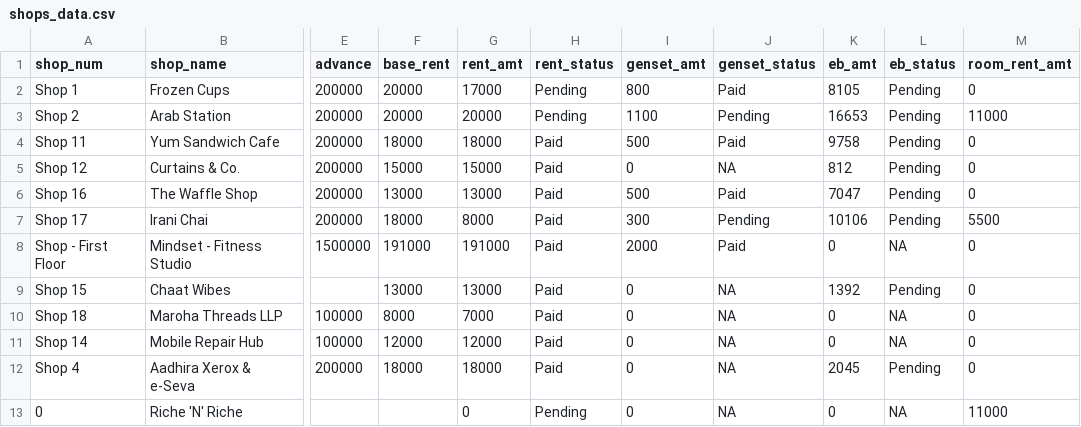
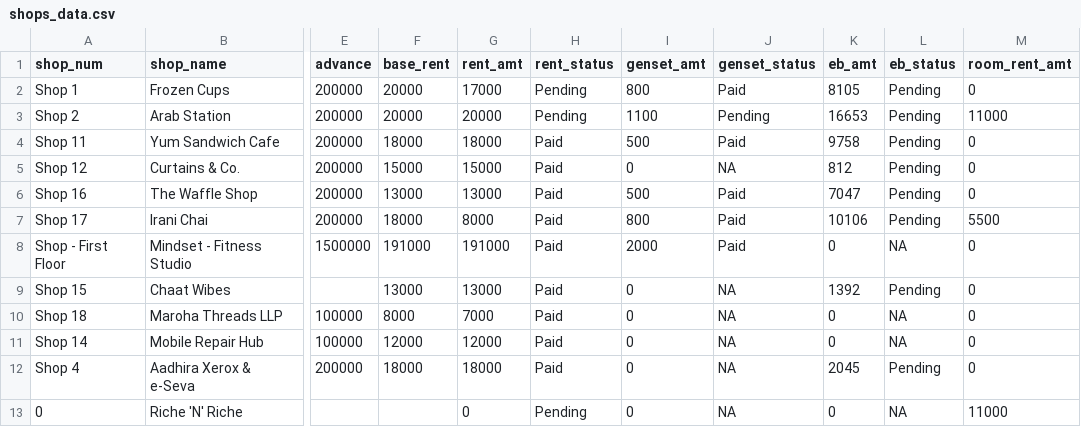
Before and after one commit to lak2048/Thalambur_FoodStreet_Payment_Dashboard, a CSV file: shops_data.csv, drawn as a sheet; only a part is shown, gaps mark what is left out; the diff names each change by its address in the sheet, - before the commit and + after, or states it on an @@ line.

Commit message:
Update shops_data.csv

```diff
--- a/shops_data.csv
+++ b/shops_data.csv
-I7 (genset_amt): 300
+I7 (genset_amt): 800
-J7 (genset_status): Pending
+J7 (genset_status): Paid
```
